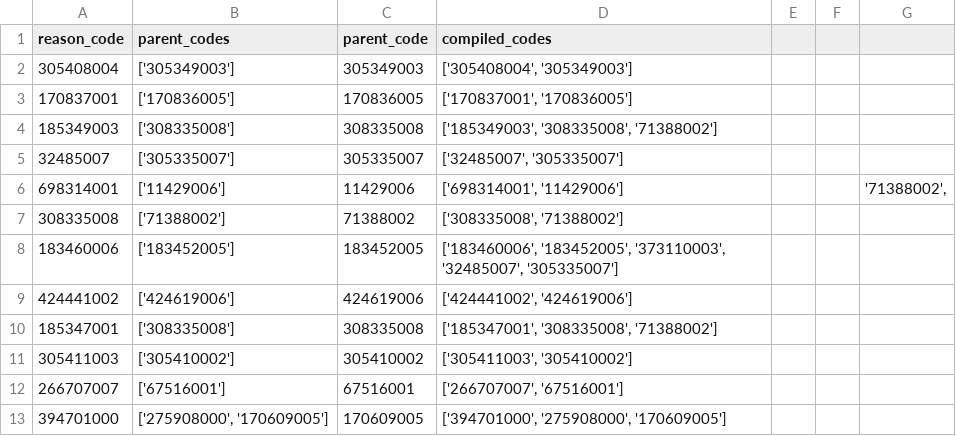
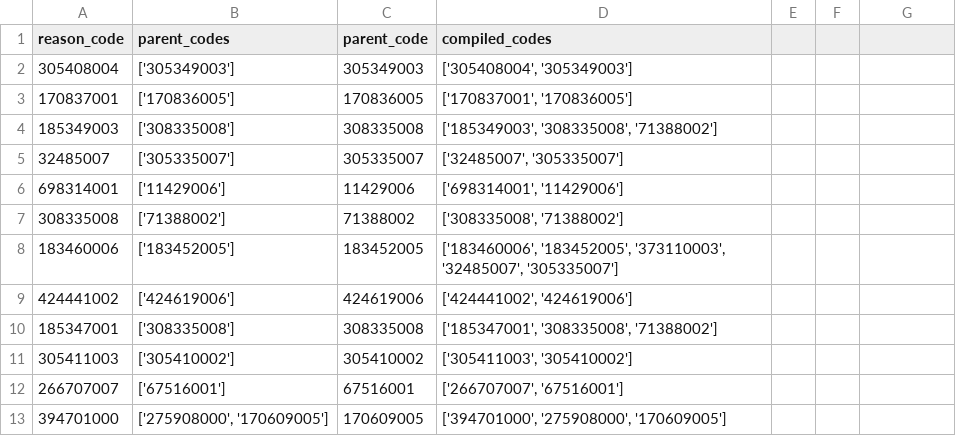
Before and after one commit to pals-muthu/final_year_project, a CSV file: helpers/encounter_related_info_update.csv, drawn as a sheet; only a part is shown; the diff names each change by its address in the sheet, - before the commit and + after, or states it on an @@ line.

```diff
--- a/helpers/encounter_related_info_update.csv
+++ b/helpers/encounter_related_info_update.csv
-G6: '71388002',
+G6: (empty)
```
Also changed, not shown: 4 other files.
